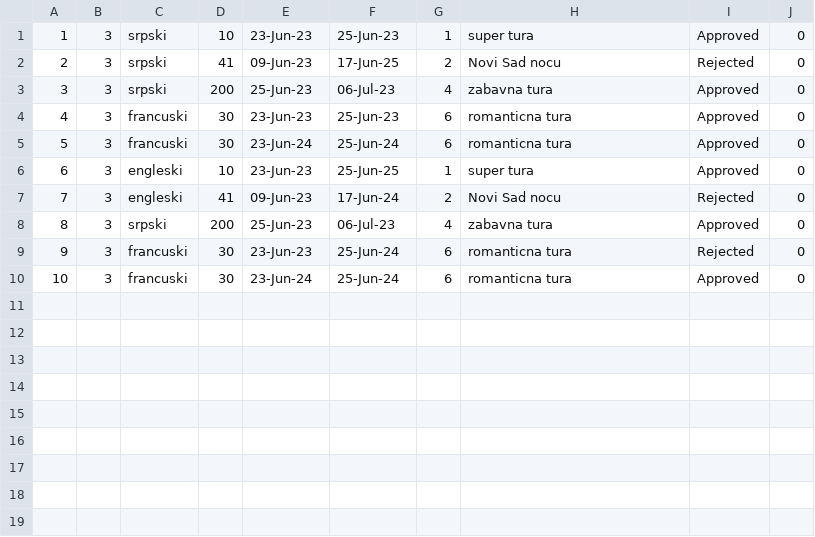
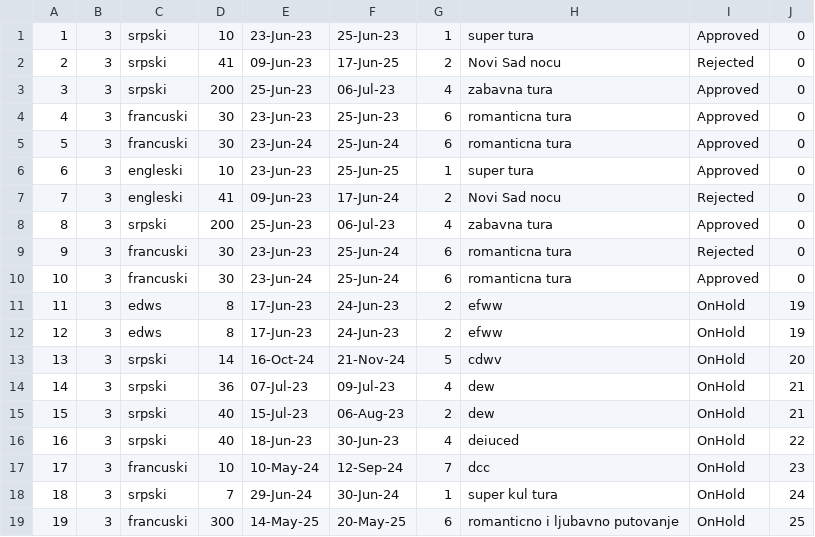
Before and after one commit to HelenaJovic/SIMS-Projekat, a CSV file: InitialProject/InitialProject/Resources/Data/tourrequests.csv, drawn as a sheet.

```diff
--- a/InitialProject/InitialProject/Resources/Data/tourrequests.csv
+++ b/InitialProject/InitialProject/Resources/Data/tourrequests.csv
@@ -10 +10,10 @@
 10|3|francuski|30|23-Jun-24|25-Jun-24|6|romanticna tura|Approved|0
+11|3|edws|8|17-Jun-23|24-Jun-23|2|efww|OnHold|19
+12|3|edws|8|17-Jun-23|24-Jun-23|2|efww|OnHold|19
+13|3|srpski|14|16-Oct-24|21-Nov-24|5|cdwv|OnHold|20
+14|3|srpski|36|07-Jul-23|09-Jul-23|4|dew|OnHold|21
+15|3|srpski|40|15-Jul-23|06-Aug-23|2|dew|OnHold|21
+16|3|srpski|40|18-Jun-23|30-Jun-23|4|deiuced|OnHold|22
+17|3|francuski|10|10-May-24|12-Sep-24|7|dcc|OnHold|23
+18|3|srpski|7|29-Jun-24|30-Jun-24|1|super kul tura|OnHold|24
+19|3|francuski|300|14-May-25|20-May-25|6|romanticno i ljubavno putovanje|OnHold|25
```
Also changed, not shown: 5 other files.
